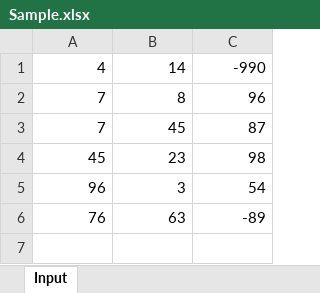
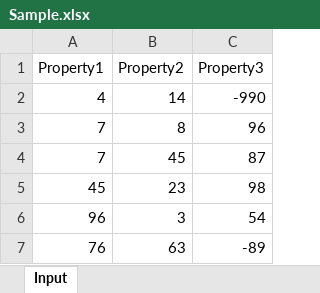
Before and after one commit to lavbox/Jupyter, an Excel workbook: Sample.xlsx, sheet Input, drawn as a sheet; values as stored, in another font and other column widths than the file's, no borders; the diff names each change by its address in the sheet, - before the commit and + after, or states it on an @@ line.

Commit message:
Added columns

```diff
--- a/Sample.xlsx (sheet Input)
+++ b/Sample.xlsx (sheet Input)
+row 1: Property1 | Property2 | Property3
```
